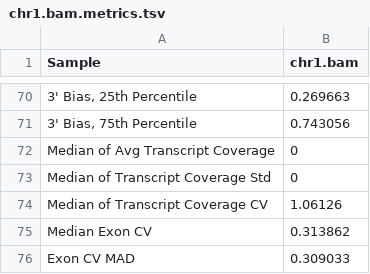
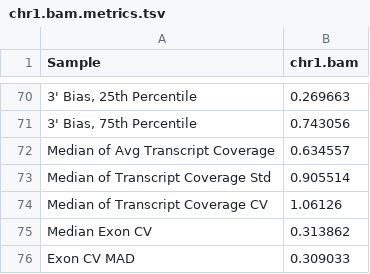
Before and after one commit to getzlab/rnaseqc, a TSV file: test_data/chr1.output/chr1.bam.metrics.tsv, drawn as a sheet; only a part is shown, gaps mark what is left out; the diff names each change by its address in the sheet, - before the commit and + after, or states it on an @@ line.

```diff
--- a/test_data/chr1.output/chr1.bam.metrics.tsv
+++ b/test_data/chr1.output/chr1.bam.metrics.tsv
-B72 (chr1.bam): 0
+B72 (chr1.bam): 0.634557
-B73 (chr1.bam): 0
+B73 (chr1.bam): 0.905514
```
Also changed, not shown: test_data/downsampled.output/downsampled.bam.metrics.tsv, test_data/legacy.output/downsampled.bam.metrics.tsv, 6 other files.
